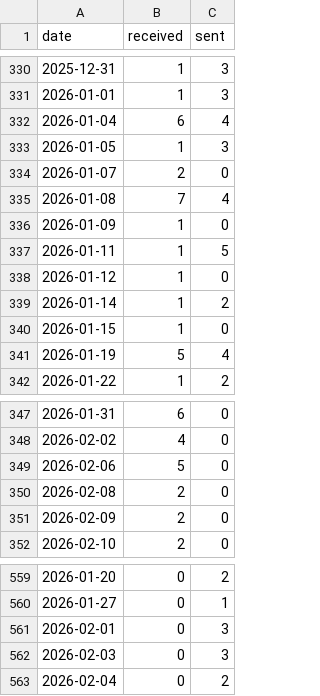
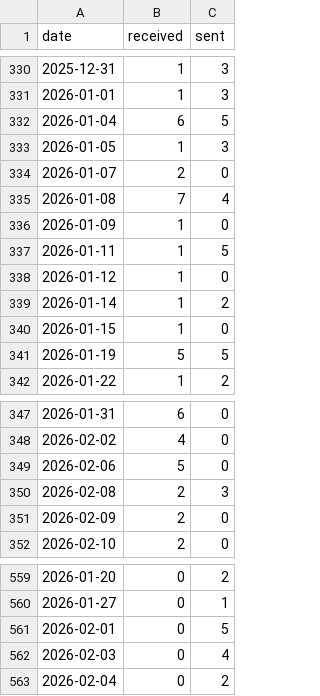
Before and after one commit to JiYouMCC/postcards, a CSV file: _data/grouped.csv, drawn as a sheet; only a part is shown, gaps mark what is left out.

```diff
--- a/_data/grouped.csv
+++ b/_data/grouped.csv
@@ -331,3 +331,3 @@ date,received,sent
 2026-01-01,1,3
-2026-01-04,6,4
+2026-01-04,6,5
 2026-01-05,1,3
@@ -340,3 +340,3 @@ date,received,sent
 2026-01-15,1,0
-2026-01-19,5,4
+2026-01-19,5,5
 2026-01-22,1,2
@@ -349,3 +349,3 @@ date,received,sent
 2026-02-06,5,0
-2026-02-08,2,0
+2026-02-08,2,3
 2026-02-09,2,0
@@ -560,4 +560,4 @@ date,received,sent
 2026-01-27,0,1
-2026-02-01,0,3
-2026-02-03,0,3
+2026-02-01,0,5
+2026-02-03,0,4
 2026-02-04,0,2
```
Also changed, not shown: _data/sent.csv, 12 other files.
